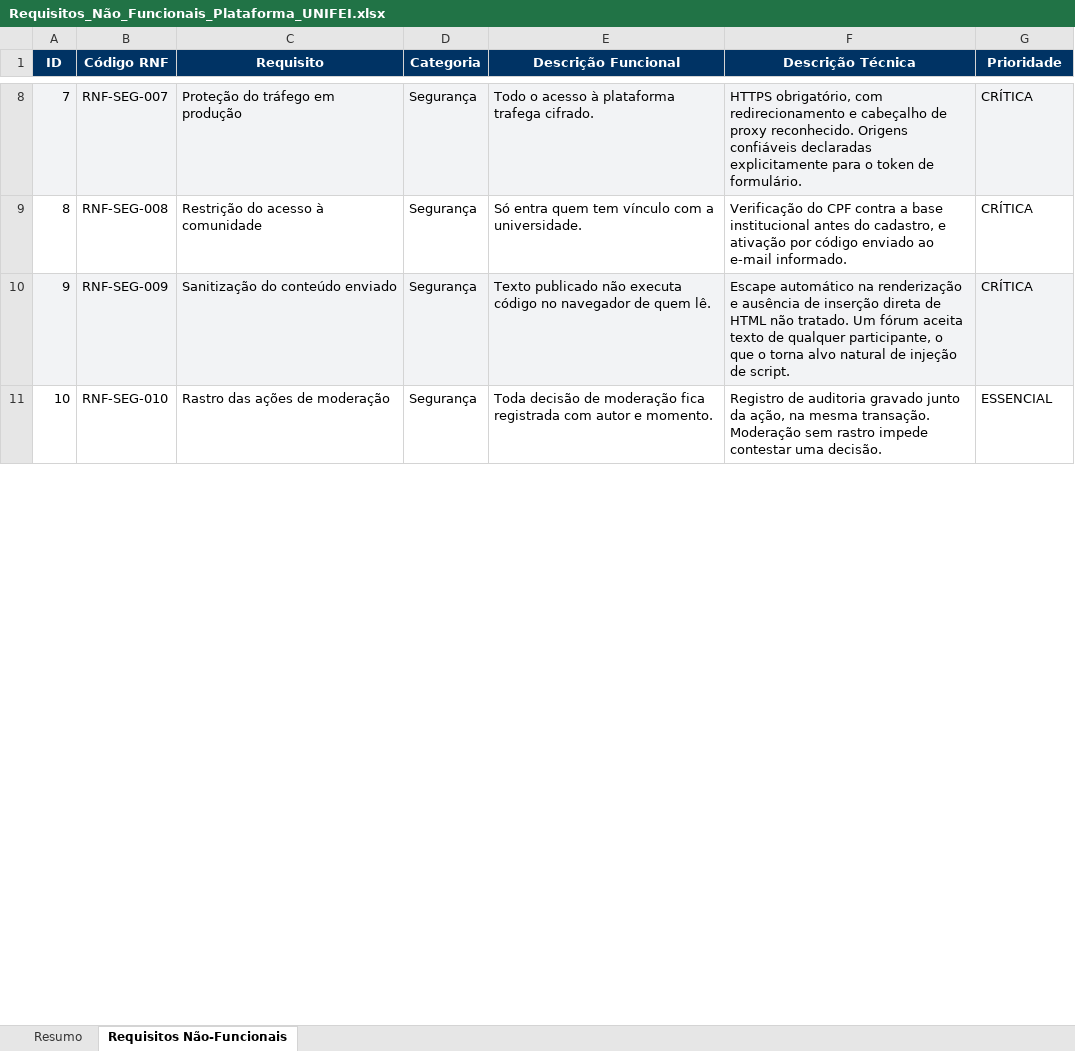
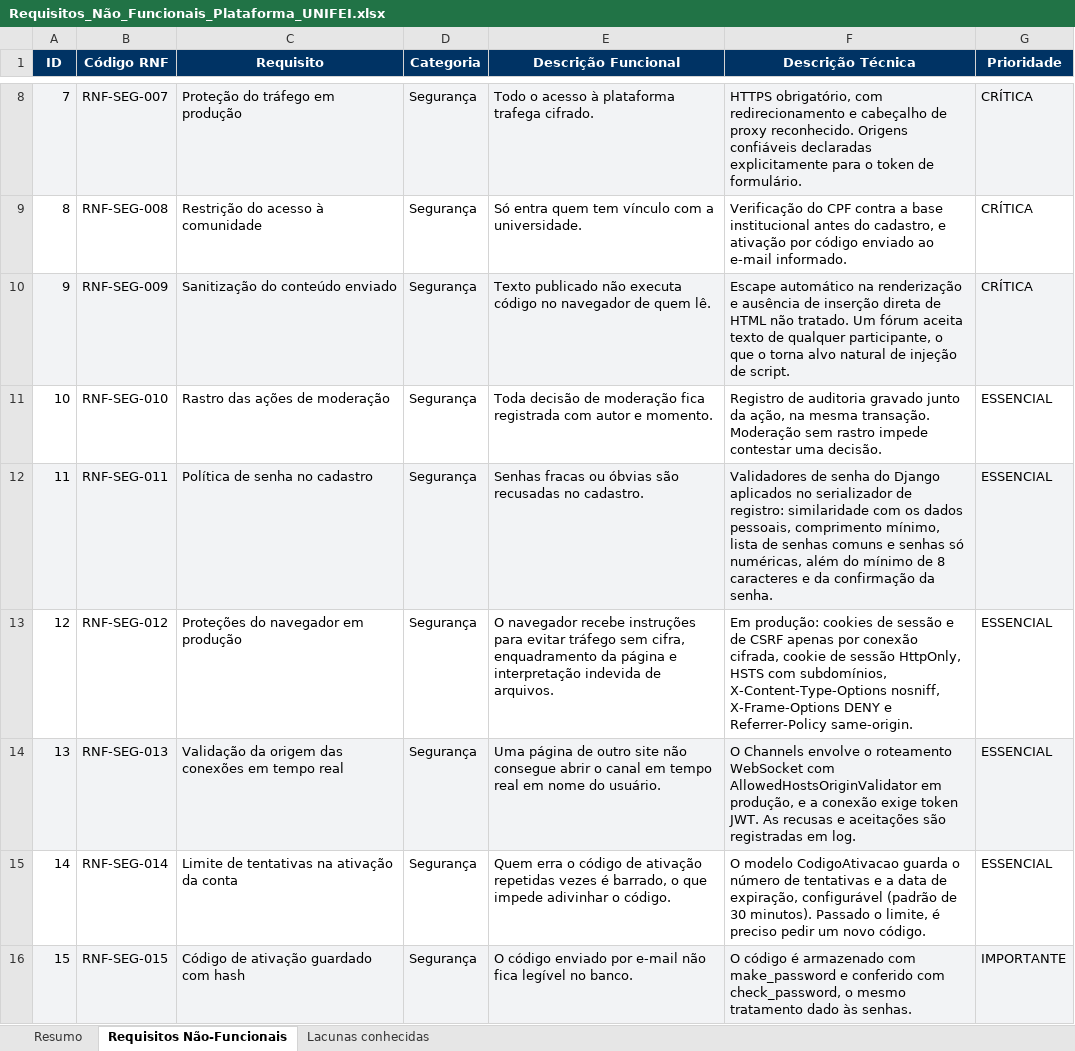
Before and after one commit to kellyr5/plataforma-unifei-revisao, an Excel workbook: docs/Requisitos_Não_Funcionais_Plataforma_UNIFEI.xlsx, sheet Requisitos Não-Funcionais, drawn as a sheet; only a part is shown, gaps mark what is left out; values as stored, in another font and other column widths than the file's, no borders; the diff covers the shown part only; the diff names each change by its address in the sheet, - before the commit and + after, or states it on an @@ line.

```diff
--- a/docs/Requisitos_Não_Funcionais_Plataforma_UNIFEI.xlsx (sheet Requisitos Não-Funcionais)
+++ b/docs/Requisitos_Não_Funcionais_Plataforma_UNIFEI.xlsx (sheet Requisitos Não-Funcionais)
+sheet tab: Lacunas conhecidas
+row 12: 11 | RNF-SEG-011 | Política de senha no cadastro | Segurança | Senhas fracas ou óbvias são recusadas no cadastro. | Validadores de senha do Django aplicados no serializador de registro: similaridade com os dados pessoais, comprimento mínimo, lista de senhas comuns e senhas só numéricas, além do mínimo de 8 caracteres e da confirmação da senha. | ESSENCIAL
+row 13: 12 | RNF-SEG-012 | Proteções do navegador em produção | Segurança | O navegador recebe instruções para evitar tráfego sem cifra, enquadramento da página e interpretação indevida de arquivos. | Em produção: cookies de sessão e de CSRF apenas por conexão cifrada, cookie de sessão HttpOnly, HSTS com subdomínios, X-Content-Type-Options nosniff, X-Frame-Options DENY e Referrer-Policy same-origin. | ESSENCIAL
+row 14: 13 | RNF-SEG-013 | Validação da origem das conexões em tempo real | Segurança | Uma página de outro site não consegue abrir o canal em tempo real em nome do usuário. | O Channels envolve o roteamento WebSocket com AllowedHostsOriginValidator em produção, e a conexão exige token JWT. As recusas e aceitações são registradas em log. | ESSENCIAL
+row 15: 14 | RNF-SEG-014 | Limite de tentativas na ativação da conta | Segurança | Quem erra o código de ativação repetidas vezes é barrado, o que impede adivinhar o código. | O modelo CodigoAtivacao guarda o número de tentativas e a data de expiração, configurável (padrão de 30 minutos). Passado o limite, é preciso pedir um novo código. | ESSENCIAL
+row 16: 15 | RNF-SEG-015 | Código de ativação guardado com hash | Segurança | O código enviado por e-mail não fica legível no banco. | O código é armazenado com make_password e conferido com check_password, o mesmo tratamento dado às senhas. | IMPORTANTE
```
Also changed, not shown: 3 added rows, cell formats and row numbers in column A elsewhere in this sheet, sheet Resumo, docs/Requisitos_Funcionais_Plataforma_UNIFEI.xlsx, 4 other files.
